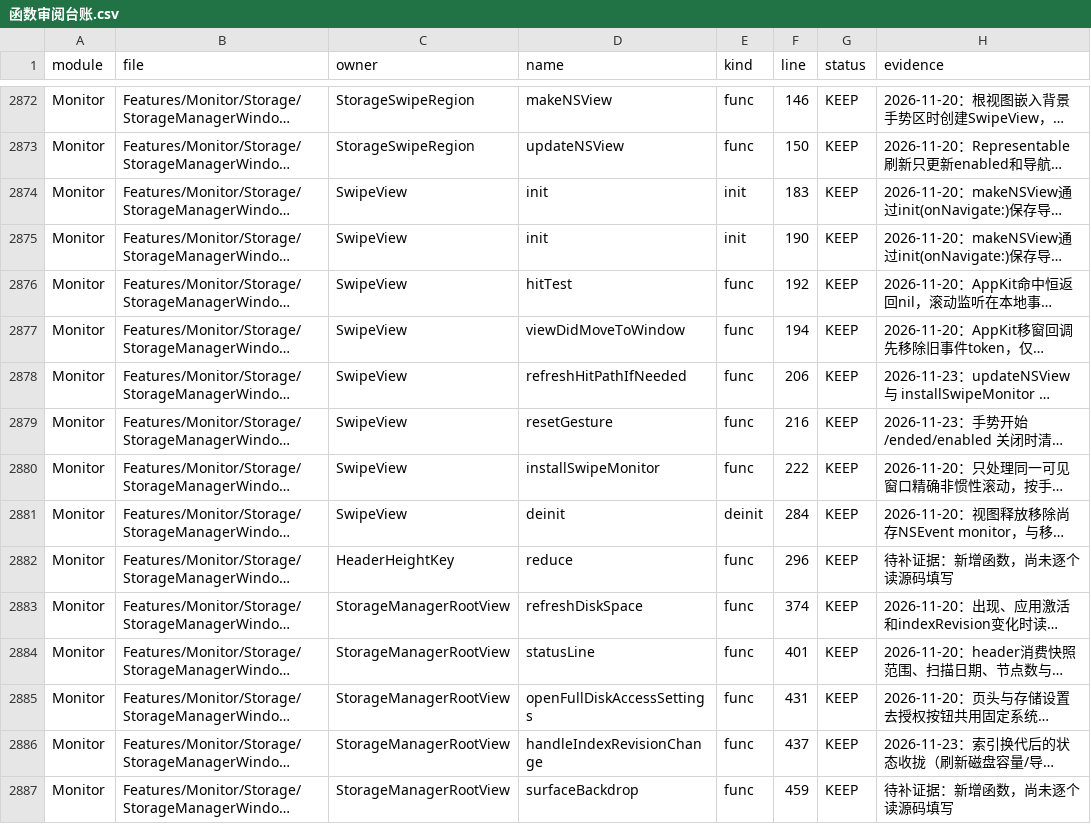
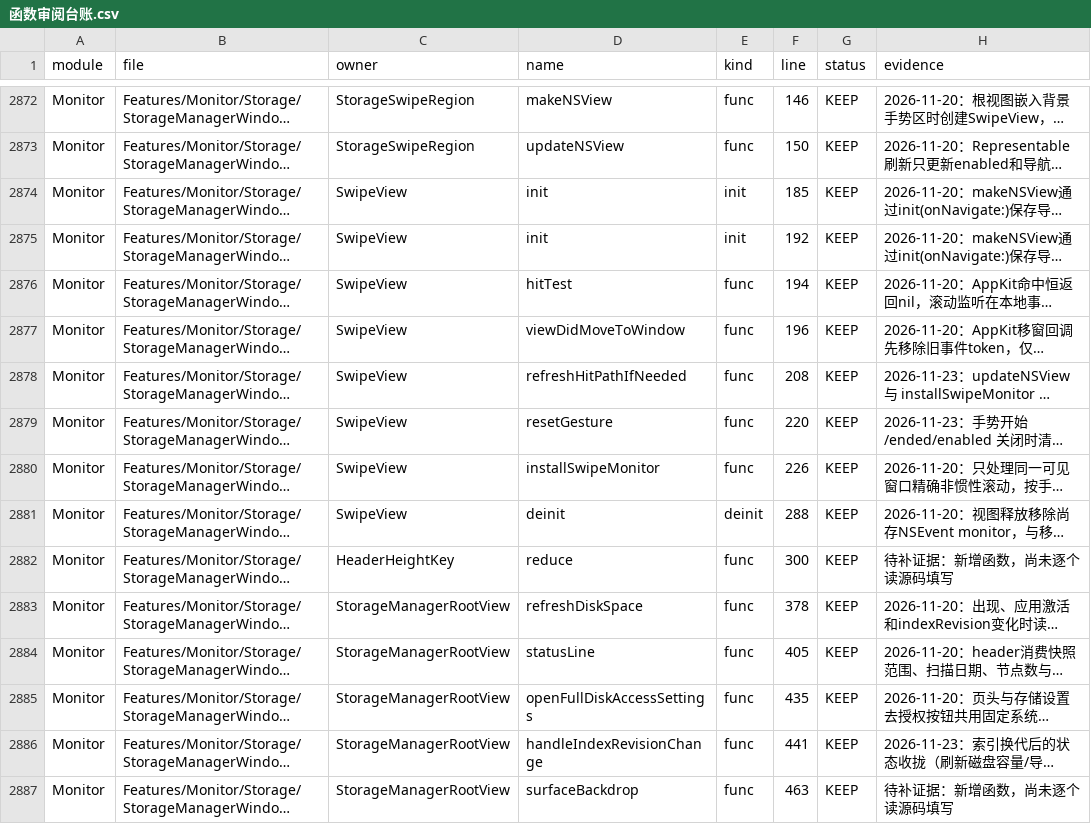
Before and after one commit to sxyq/Kitnest, a CSV file: docs/00-总览/数据表/函数审阅台账.csv, drawn as a sheet; only a part is shown, gaps mark what is left out; long unchanged cells end in …; the diff covers the shown part only; the diff names each change by its address in the sheet, - before the commit and + after, or states it on an @@ line.

```diff
--- a/docs/00-总览/数据表/函数审阅台账.csv
+++ b/docs/00-总览/数据表/函数审阅台账.csv
-F2874 (line): 183
+F2874 (line): 185
-F2875 (line): 190
+F2875 (line): 192
-F2876 (line): 192
+F2876 (line): 194
-F2877 (line): 194
+F2877 (line): 196
-F2878 (line): 206
+F2878 (line): 208
-F2879 (line): 216
+F2879 (line): 220
-F2880 (line): 222
+F2880 (line): 226
-F2881 (line): 284
+F2881 (line): 288
-F2882 (line): 296
+F2882 (line): 300
-F2883 (line): 374
+F2883 (line): 378
-F2884 (line): 401
+F2884 (line): 405
-F2885 (line): 431
+F2885 (line): 435
-F2886 (line): 437
+F2886 (line): 441
-F2887 (line): 459
+F2887 (line): 463
```
Also changed, not shown: 7 added rows and 51 edited cells elsewhere in this file, docs/00-总览/数据表/预览窗口排查.csv, 7 other files.
